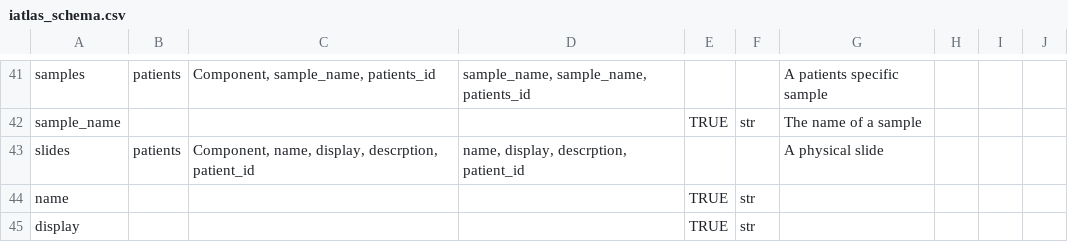
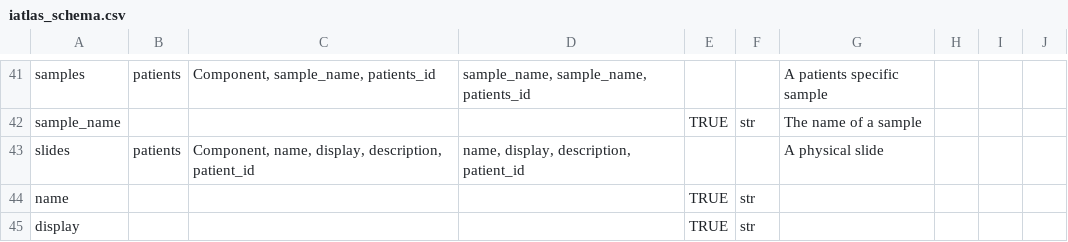
Before and after one commit to CRI-iAtlas/iAtlasSchema, a CSV file: iatlas_schema.csv, drawn as a sheet; only a part is shown, gaps mark what is left out.

Commit message:
fix typo

```diff
--- a/iatlas_schema.csv
+++ b/iatlas_schema.csv
@@ -42,3 +42,3 @@ samples,patients,"Component, sample_name, patients_id","sample_name, sample_name
 sample_name,,,,TRUE,str,The name of a sample,,,
-slides,patients,"Component, name, display, descrption, patient_id","name, display, descrption, patient_id",,,A physical slide,,,
+slides,patients,"Component, name, display, description, patient_id","name, display, description, patient_id",,,A physical slide,,,
 name,,,,TRUE,str,,,,
```
Also changed, not shown: 1 other file.
